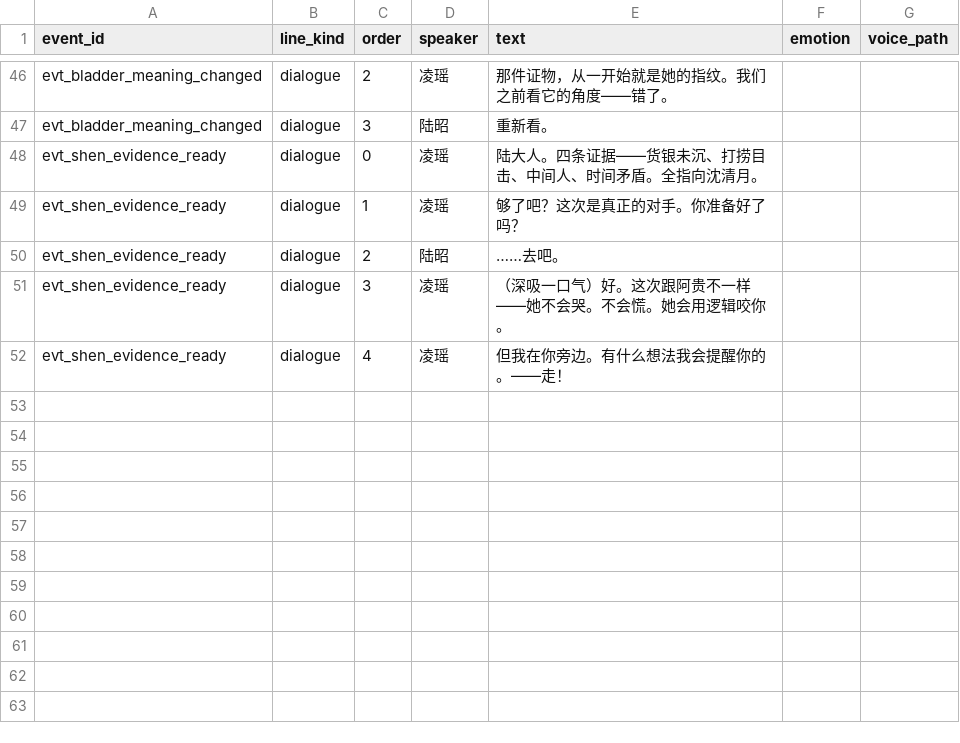
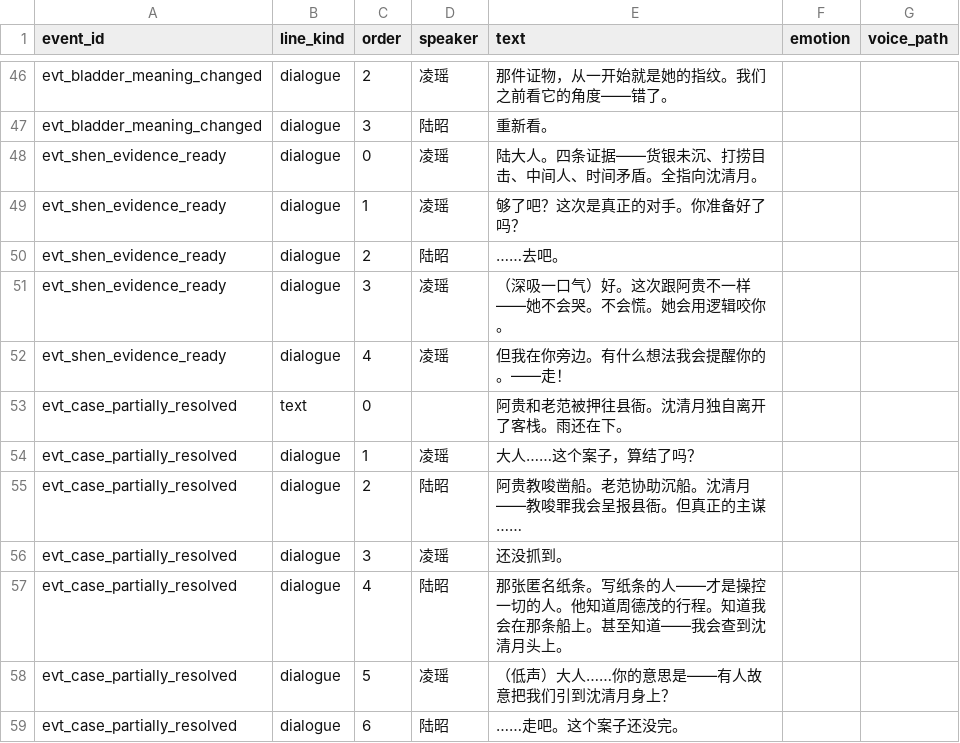
Before and after one commit to JimmyTheGit23/DetectiveSandbox, a CSV file: detective/data/case_tables/prologue_ferry/day_event_lines.csv, drawn as a sheet; only a part is shown, gaps mark what is left out.

Commit message:
feat: 伪证机制改造 - 沈清月不被捕，真凶仍在暗处
1. 重写 confrontation_final victory_dialogue（83行）
   - 沈清月承认教唆但不承认谋杀
   - 陆昭出示最后证据 evidence_dock_timing
   - 沈清月揭露证据是伪证：她当晚穿浅蓝色棉袄，不是深色衣裳
   - 有人故意穿她的样子在码头制造假象
   - 陆昭意识到自己被利用，证据不足不能抓人
   - 沈清月自由离开，但教唆罪会呈报县衙
   - 悬念：匿名纸条的写信人才是真正的幕后

2. 添加沈清月认罪后NPC对话（dialogue_options.csv + dialogue_nodes.csv）
   - react_agui_caught: 对阿贵招供的反应
   - ask_father_after: 询问父亲病情

3. 添加结局事件（day_events.csv + day_event_lines.csv）
   - evt_case_partially_resolved: 案件部分解决，真凶仍在逃

4. 生成认罪后客栈背景图
   - prologue_ferry_inn_aftermath.png: 阿贵被押走后的客栈氛围

```diff
--- a/detective/data/case_tables/prologue_ferry/day_event_lines.csv
+++ b/detective/data/case_tables/prologue_ferry/day_event_lines.csv
@@ -52 +52,8 @@ evt_shen_evidence_ready,dialogue,3,凌瑶,（深吸一口气）好。这次跟
 evt_shen_evidence_ready,dialogue,4,凌瑶,但我在你旁边。有什么想法我会提醒你的。——走！,,
+evt_case_partially_resolved,text,0,,阿贵和老范被押往县衙。沈清月独自离开了客栈。雨还在下。,,
+evt_case_partially_resolved,dialogue,1,凌瑶,大人……这个案子，算结了吗？,,
+evt_case_partially_resolved,dialogue,2,陆昭,阿贵教唆凿船。老范协助沉船。沈清月——教唆罪我会呈报县衙。但真正的主谋……,,
+evt_case_partially_resolved,dialogue,3,凌瑶,还没抓到。,,
+evt_case_partially_resolved,dialogue,4,陆昭,那张匿名纸条。写纸条的人——才是操控一切的人。他知道周德茂的行程。知道我会在那条船上。甚至知道——我会查到沈清月头上。,,
+evt_case_partially_resolved,dialogue,5,凌瑶,（低声）大人……你的意思是——有人故意把我们引到沈清月身上？,,
+evt_case_partially_resolved,dialogue,6,陆昭,……走吧。这个案子还没完。,
```
Also changed, not shown: detective/data/case_tables/prologue_ferry/confrontation_lines.csv, detective/data/case_tables/prologue_ferry/day_events.csv, 3 other files.
